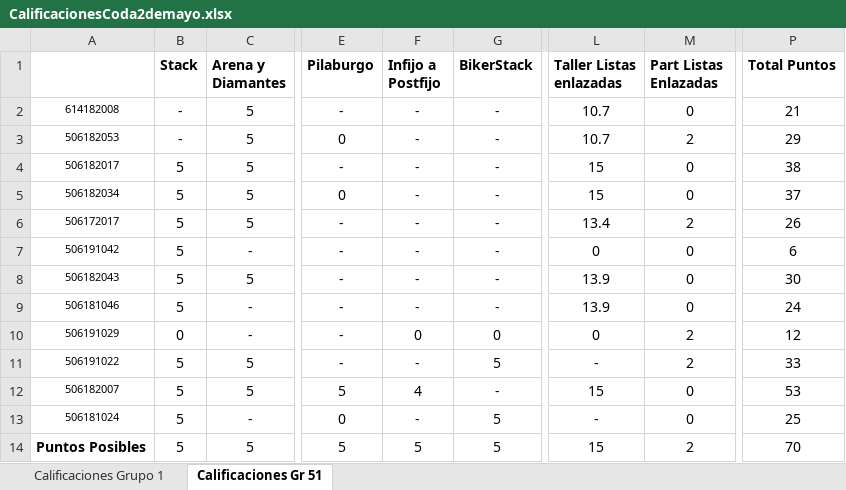
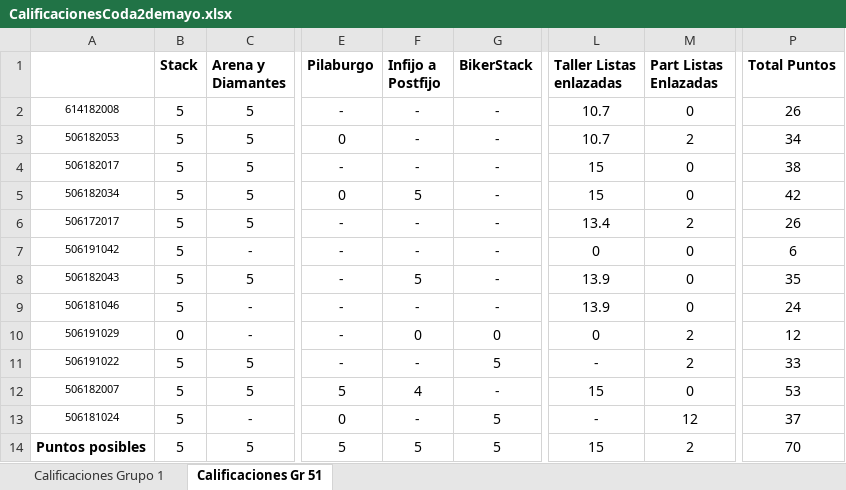
Before and after one commit to arleserp/dataStructures, an Excel workbook: notasED/CalificacionesCoda2demayo.xlsx, sheet Calificaciones Gr 51, drawn as a sheet; only a part is shown, gaps mark what is left out; values as stored, in another font and other column widths than the file's, no borders; the diff names each change by its address in the sheet, - before the commit and + after, or states it on an @@ line.

Commit message:
Notas a hoy.

```diff
--- a/notasED/CalificacionesCoda2demayo.xlsx (sheet Calificaciones Gr 51)
+++ b/notasED/CalificacionesCoda2demayo.xlsx (sheet Calificaciones Gr 51)
-B2:B3 (Stack): -
+B2:B3 (Stack): 5
-P2 (Total Puntos): 21
+P2 (Total Puntos): 26
-P3 (Total Puntos): 29
+P3 (Total Puntos): 34
-F5 (Infijo a Postfijo): -
+F5 (Infijo a Postfijo): 5
-P5 (Total Puntos): 37
+P5 (Total Puntos): 42
-F8 (Infijo a Postfijo): -
+F8 (Infijo a Postfijo): 5
-P8 (Total Puntos): 30
+P8 (Total Puntos): 35
-M13 (Part Listas Enlazadas): 0
+M13 (Part Listas Enlazadas): 12
-P13 (Total Puntos): 25
+P13 (Total Puntos): 37
-A14: Puntos Posibles
+A14: Puntos posibles
```
Also changed, not shown: sheet Calificaciones Grupo 1.
